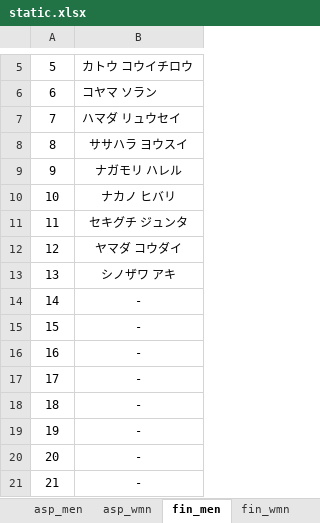
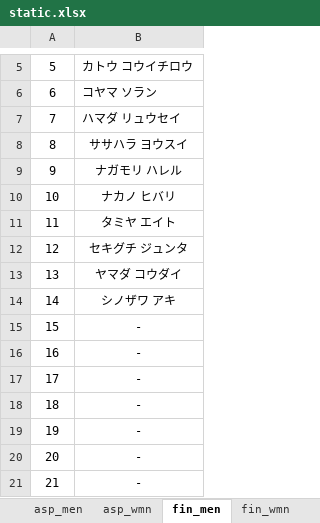
Before and after one commit to rainyt4iyo/the18, an Excel workbook: static.xlsx, sheet fin_men, drawn as a sheet; only a part is shown, gaps mark what is left out; values as stored, in another font and other column widths than the file's, no borders; the diff names each change by its address in the sheet, - before the commit and + after, or states it on an @@ line.

Commit message:
sc

```diff
--- a/static.xlsx (sheet fin_men)
+++ b/static.xlsx (sheet fin_men)
-B11: セキグチ ジュンタ
+B11: タミヤ エイト
-B12: ヤマダ コウダイ
+B12: セキグチ ジュンタ
-B13: シノザワ アキ
+B13: ヤマダ コウダイ
-B14: -
+B14: シノザワ アキ
```
